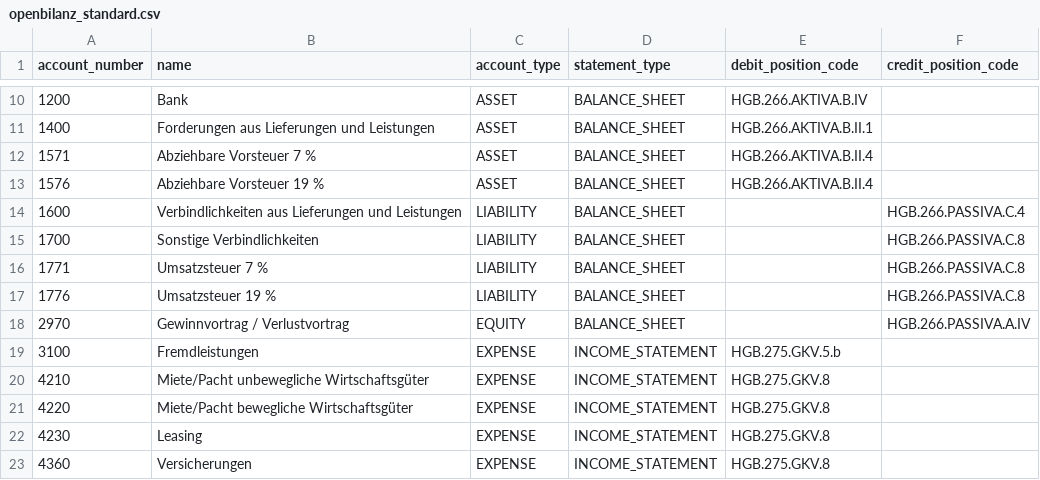
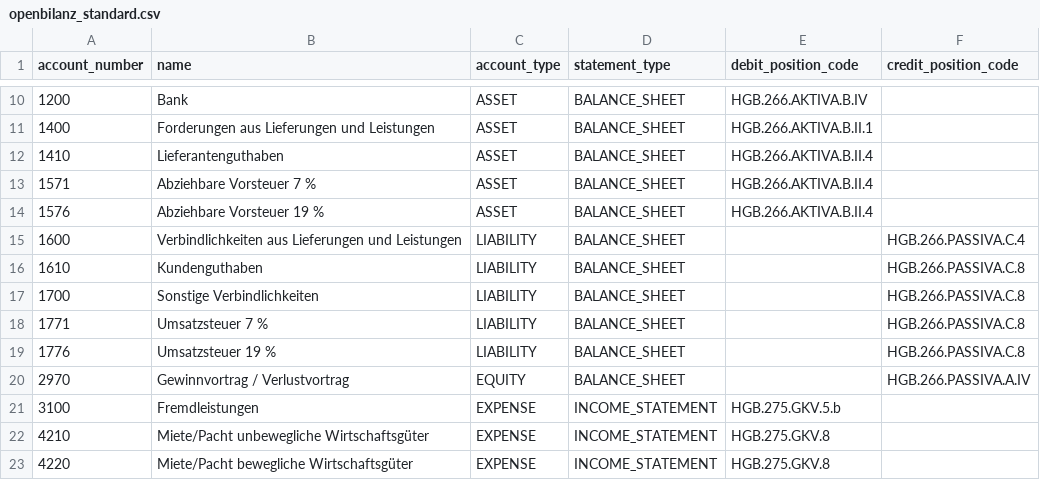
Before and after one commit to ralfcoenen/SimpleOB, a CSV file: src/simpleob/resources/chart_of_accounts/openbilanz_standard.csv, drawn as a sheet; only a part is shown, gaps mark what is left out; the shorter side is filled out with more unchanged rows; the diff names each change by its address in the sheet, - before the commit and + after, or states it on an @@ line.

Commit message:
Improve booking tab layout and initialize standard OP accounts

```diff
--- a/src/simpleob/resources/chart_of_accounts/openbilanz_standard.csv
+++ b/src/simpleob/resources/chart_of_accounts/openbilanz_standard.csv
+row 12: 1410 | Lieferantenguthaben | ASSET | BALANCE_SHEET | HGB.266.AKTIVA.B.II.4
+row 16: 1610 | Kundenguthaben | LIABILITY | BALANCE_SHEET |  | HGB.266.PASSIVA.C.8
```
Also changed, not shown: 7 other files.
